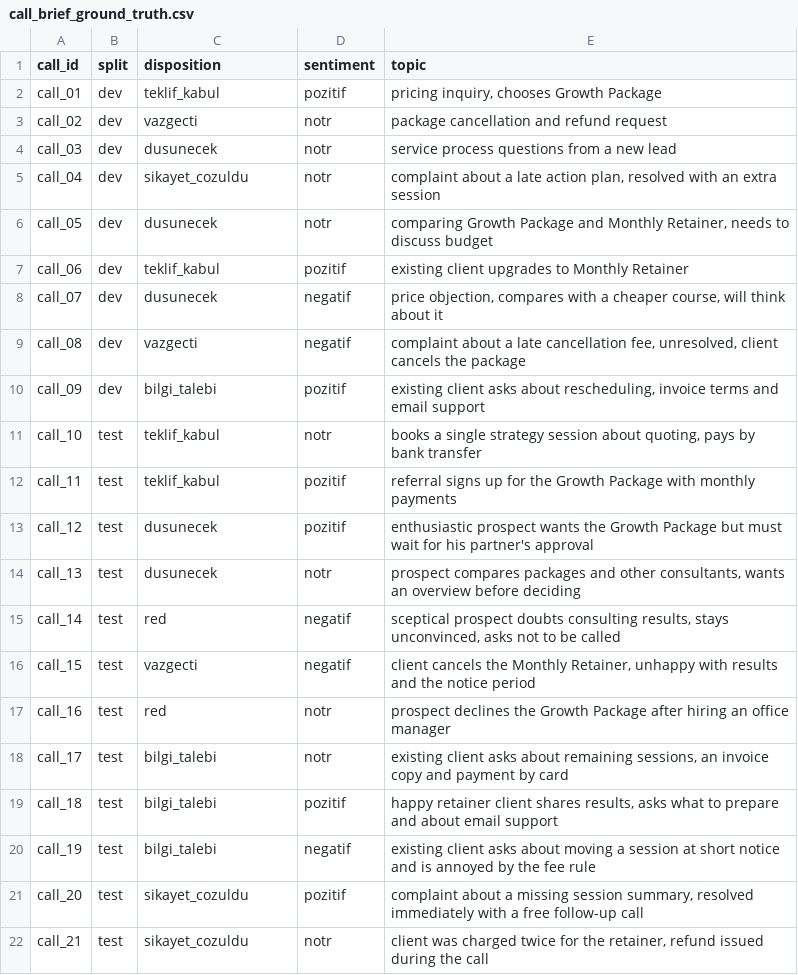
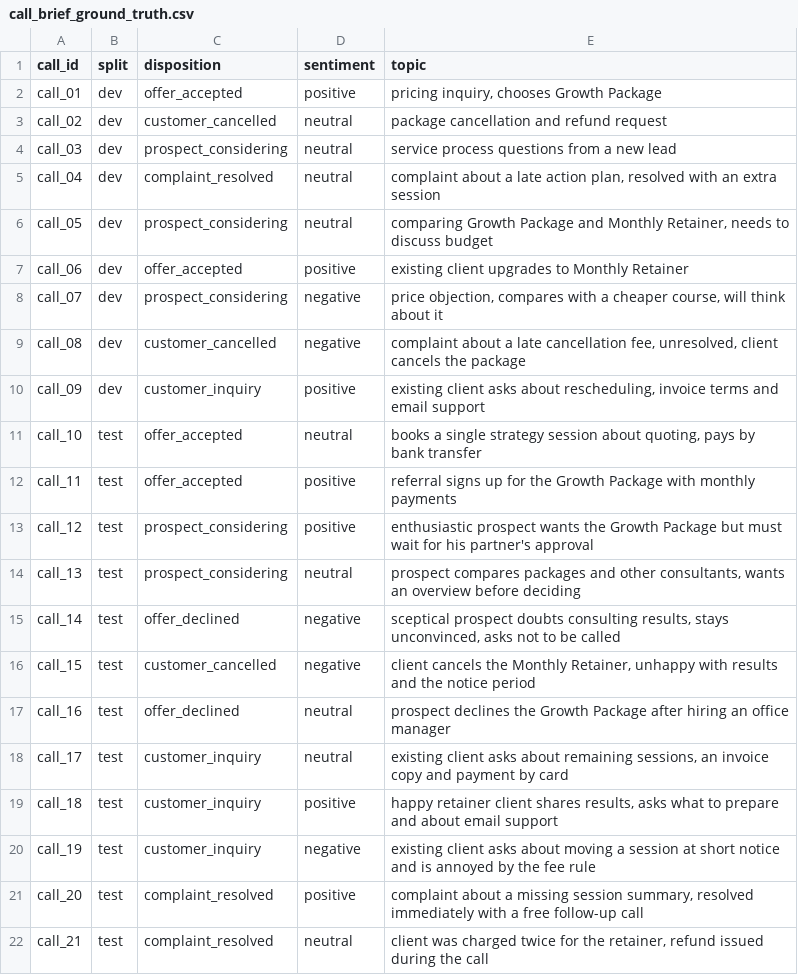
Before and after one commit to ttugcettuncu/clientpulse, a CSV file: docs/eval/call_brief_ground_truth.csv, drawn as a sheet.

```diff
--- a/docs/eval/call_brief_ground_truth.csv
+++ b/docs/eval/call_brief_ground_truth.csv
@@ -1,22 +1,22 @@
 call_id,split,disposition,sentiment,topic
-call_01,dev,teklif_kabul,pozitif,"pricing inquiry, chooses Growth Package"
-call_02,dev,vazgecti,notr,package cancellation and refund request
-call_03,dev,dusunecek,notr,service process questions from a new lead
-call_04,dev,sikayet_cozuldu,notr,"complaint about a late action plan, resolved with an extra session"
-call_05,dev,dusunecek,notr,"comparing Growth Package and Monthly Retainer, needs to discuss budget"
-call_06,dev,teklif_kabul,pozitif,existing client upgrades to Monthly Retainer
-call_07,dev,dusunecek,negatif,"price objection, compares with a cheaper course, will think about it"
-call_08,dev,vazgecti,negatif,"complaint about a late cancellation fee, unresolved, client cancels the package"
-call_09,dev,bilgi_talebi,pozitif,"existing client asks about rescheduling, invoice terms and email support"
-call_10,test,teklif_kabul,notr,"books a single strategy session about quoting, pays by bank transfer"
-call_11,test,teklif_kabul,pozitif,referral signs up for the Growth Package with monthly payments
-call_12,test,dusunecek,pozitif,enthusiastic prospect wants the Growth Package but must wait for his partner's approval
-call_13,test,dusunecek,notr,"prospect compares packages and other consultants, wants an overview before deciding"
-call_14,test,red,negatif,"sceptical prospect doubts consulting results, stays unconvinced, asks not to be called"
-call_15,test,vazgecti,negatif,"client cancels the Monthly Retainer, unhappy with results and the notice period"
-call_16,test,red,notr,prospect declines the Growth Package after hiring an office manager
-call_17,test,bilgi_talebi,notr,"existing client asks about remaining sessions, an invoice copy and payment by card"
-call_18,test,bilgi_talebi,pozitif,"happy retainer client shares results, asks what to prepare and about email support"
-call_19,test,bilgi_talebi,negatif,existing client asks about moving a session at short notice and is annoyed by the fee rule
-call_20,test,sikayet_cozuldu,pozitif,"complaint about a missing session summary, resolved immediately with a free follow-up call"
-call_21,test,sikayet_cozuldu,notr,"client was charged twice for the retainer, refund issued during the call"
+call_01,dev,offer_accepted,positive,"pricing inquiry, chooses Growth Package"
+call_02,dev,customer_cancelled,neutral,package cancellation and refund request
+call_03,dev,prospect_considering,neutral,service process questions from a new lead
+call_04,dev,complaint_resolved,neutral,"complaint about a late action plan, resolved with an extra session"
+call_05,dev,prospect_considering,neutral,"comparing Growth Package and Monthly Retainer, needs to discuss budget"
+call_06,dev,offer_accepted,positive,existing client upgrades to Monthly Retainer
+call_07,dev,prospect_considering,negative,"price objection, compares with a cheaper course, will think about it"
+call_08,dev,customer_cancelled,negative,"complaint about a late cancellation fee, unresolved, client cancels the package"
+call_09,dev,customer_inquiry,positive,"existing client asks about rescheduling, invoice terms and email support"
+call_10,test,offer_accepted,neutral,"books a single strategy session about quoting, pays by bank transfer"
+call_11,test,offer_accepted,positive,referral signs up for the Growth Package with monthly payments
+call_12,test,prospect_considering,positive,enthusiastic prospect wants the Growth Package but must wait for his partner's approval
+call_13,test,prospect_considering,neutral,"prospect compares packages and other consultants, wants an overview before deciding"
+call_14,test,offer_declined,negative,"sceptical prospect doubts consulting results, stays unconvinced, asks not to be called"
+call_15,test,customer_cancelled,negative,"client cancels the Monthly Retainer, unhappy with results and the notice period"
+call_16,test,offer_declined,neutral,prospect declines the Growth Package after hiring an office manager
+call_17,test,customer_inquiry,neutral,"existing client asks about remaining sessions, an invoice copy and payment by card"
+call_18,test,customer_inquiry,positive,"happy retainer client shares results, asks what to prepare and about email support"
+call_19,test,customer_inquiry,negative,existing client asks about moving a session at short notice and is annoyed by the fee rule
+call_20,test,complaint_resolved,positive,"complaint about a missing session summary, resolved immediately with a free follow-up call"
+call_21,test,complaint_resolved,neutral,"client was charged twice for the retainer, refund issued during the call"
```
Also changed, not shown: 27 other files.
